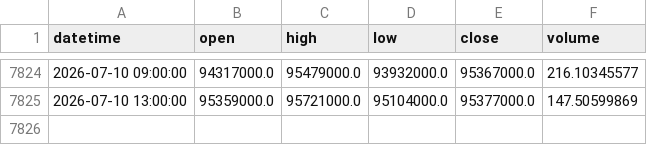
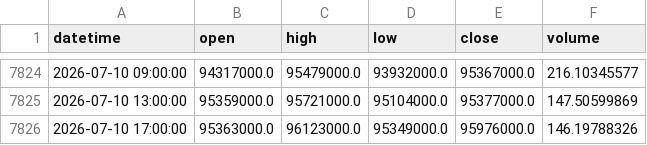
Before and after one commit to rltjrdbxbqm-dev/tradingdashboard, a CSV file: data/upbit_btc_4h.csv, drawn as a sheet; only a part is shown, gaps mark what is left out; the diff names each change by its address in the sheet, - before the commit and + after, or states it on an @@ line.

```diff
--- a/data/upbit_btc_4h.csv
+++ b/data/upbit_btc_4h.csv
+row 7826: 2026-07-10 17:00:00 | 95363000.0 | 96123000.0 | 95349000.0 | 95976000.0 | 146.19788326
```
Also changed, not shown: data/upbit_avax_4h.csv, data/upbit_bch_4h.csv, 17 other files.
